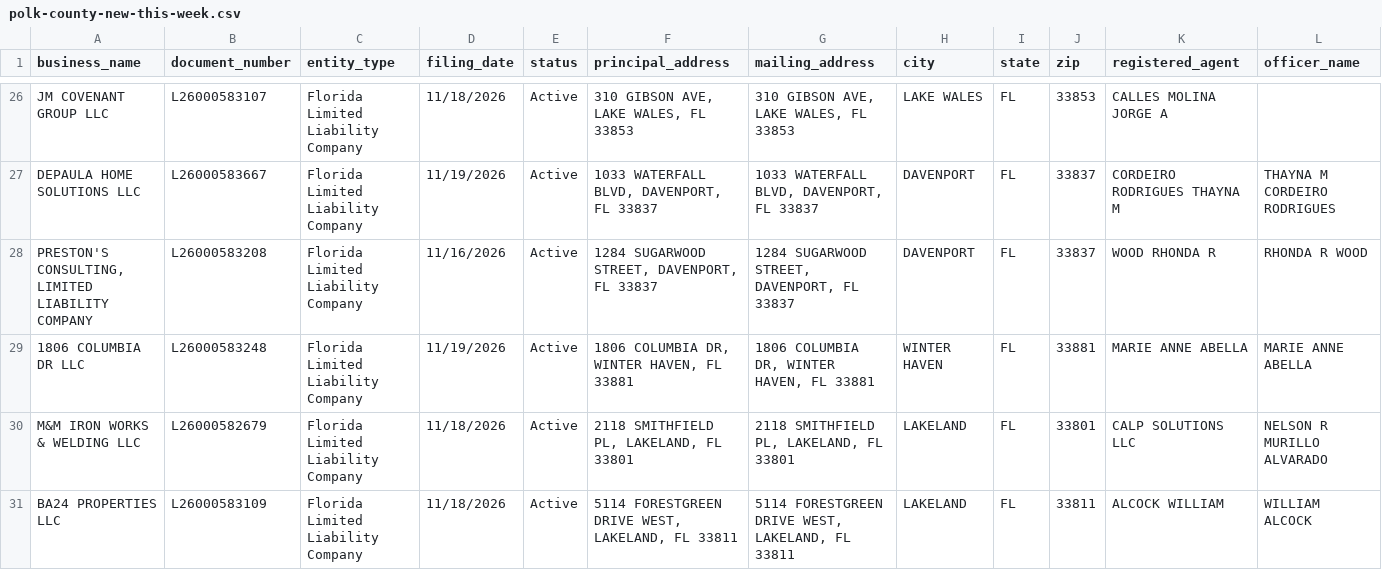
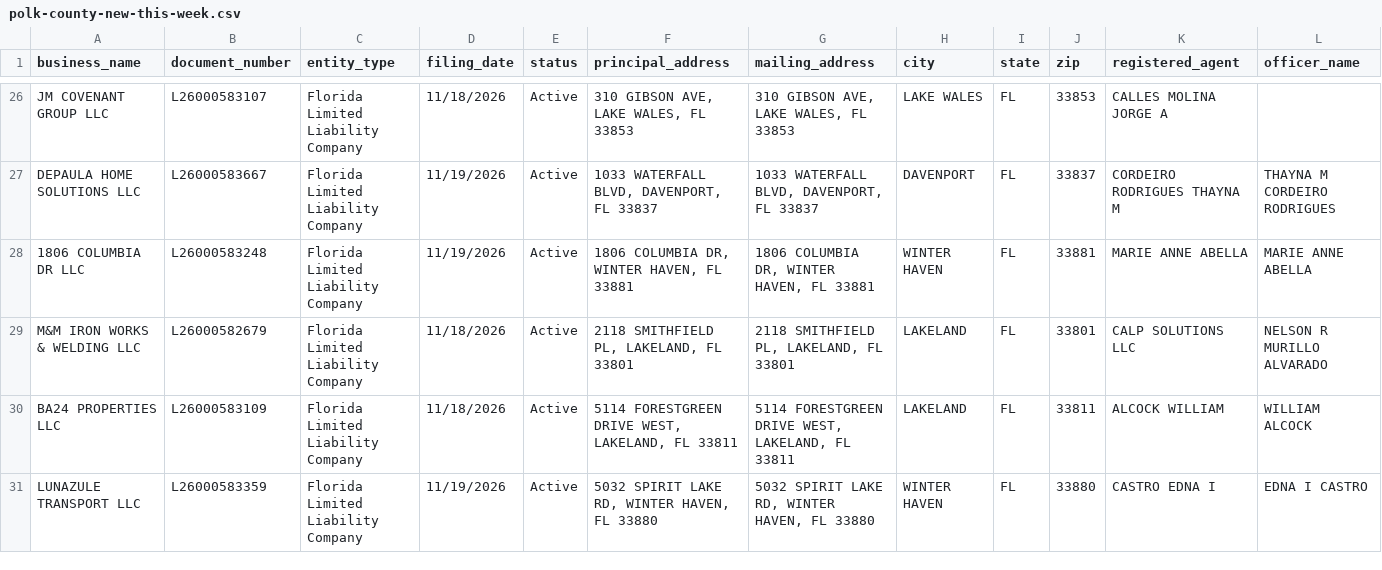
Before and after one commit to state-of-the-spark/spark-sites, a CSV file: agents/biz-scout/data/polk-county-new-this-week.csv, drawn as a sheet; only a part is shown, gaps mark what is left out; the shorter side is filled out with more unchanged rows; rows hold the shown columns only; the diff names each change by its address in the sheet, - before the commit and + after, or states it on an @@ line.

Commit message:
[biz-scout] daily run 2026-11-23

```diff
--- a/agents/biz-scout/data/polk-county-new-this-week.csv
+++ b/agents/biz-scout/data/polk-county-new-this-week.csv
-row 28: PRESTON'S CONSULTING, LIMITED LIABILITY COMPANY | L26000583208 | Florida Limited Liability Company | 11/16/2026 | Active | 1284 SUGARWOOD STREET, DAVENPORT, FL 33837 | 1284 SUGARWOOD STREET, DAVENPORT, FL 33837 | DAVENPORT | FL | 33837 | WOOD RHONDA R | RHONDA R WOOD
```
